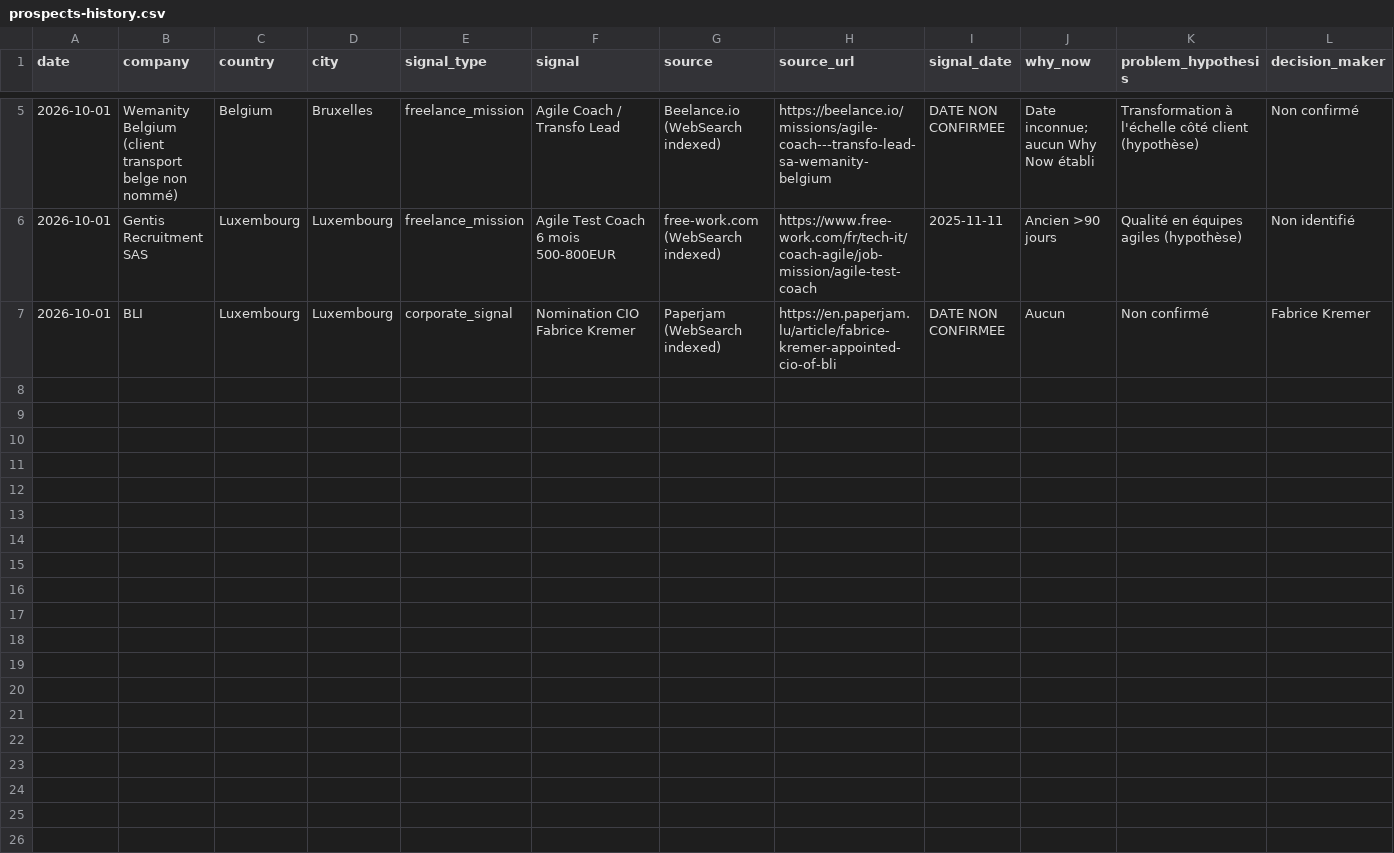
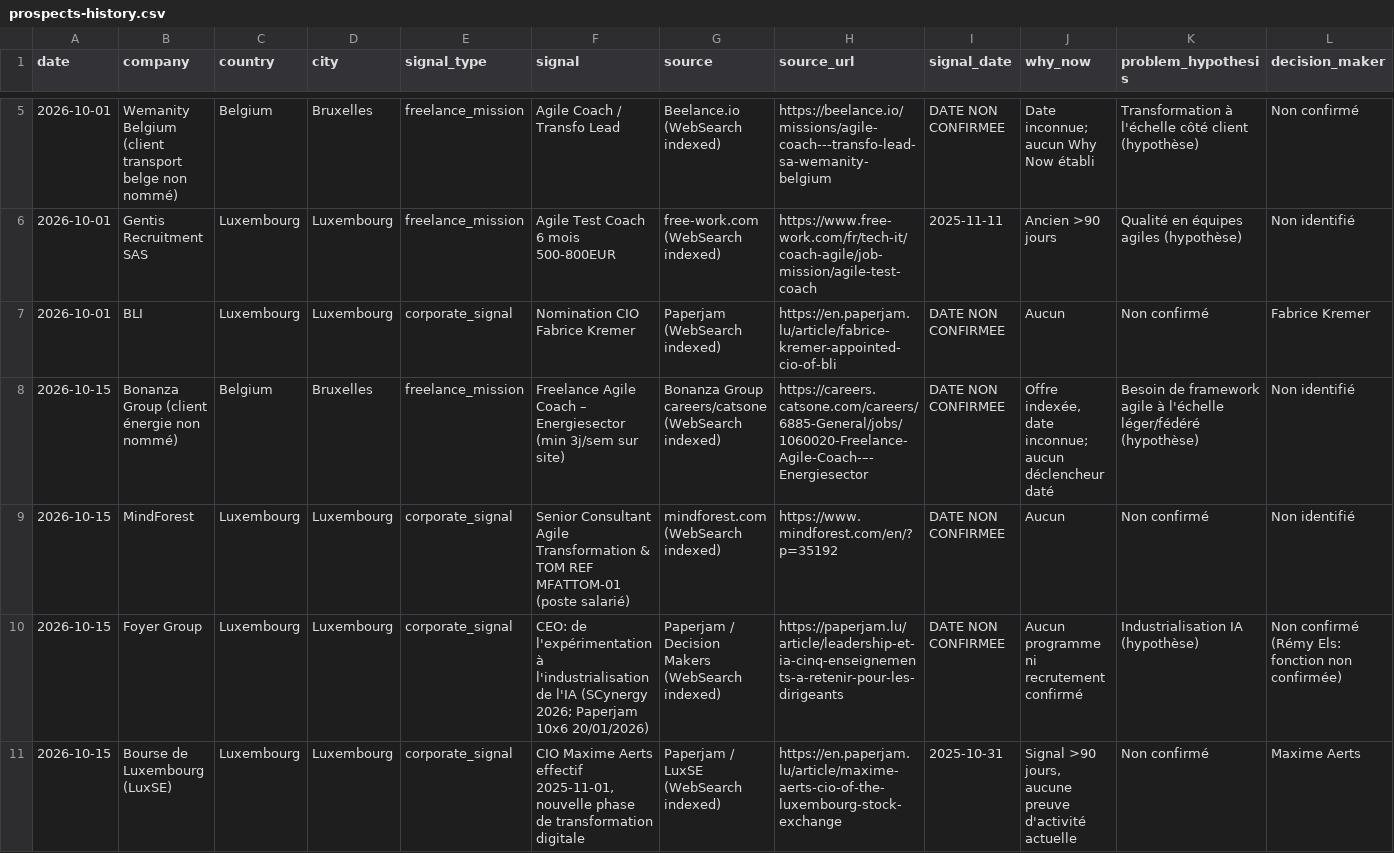
Before and after one commit to salimgomri/aigileBusinessHunter, a CSV file: prospects-history.csv, drawn as a sheet; only a part is shown, gaps mark what is left out; rows hold the shown columns only; the diff names each change by its address in the sheet, - before the commit and + after, or states it on an @@ line.

```diff
--- a/prospects-history.csv
+++ b/prospects-history.csv
+row 8: 2026-10-15 | Bonanza Group (client énergie non nommé) | Belgium | Bruxelles | freelance_mission | Freelance Agile Coach – Energiesector (min 3j/sem sur site) | Bonanza Group careers/catsone (WebSearch indexed) | https://careers.catsone.com/careers/6885-General/jobs/1060020-Freelance-Agile-Coach-–-Energiesector | DATE NON CONFIRMEE | Offre indexée, date inconnue; aucun déclencheur daté | Besoin de framework agile à l'échelle léger/fédéré (hypothèse) | Non identifié
+row 9: 2026-10-15 | MindForest | Luxembourg | Luxembourg | corporate_signal | Senior Consultant Agile Transformation & TOM REF MFATTOM-01 (poste salarié) | mindforest.com (WebSearch indexed) | https://www.mindforest.com/en/?p=35192 | DATE NON CONFIRMEE | Aucun | Non confirmé | Non identifié
+row 10: 2026-10-15 | Foyer Group | Luxembourg | Luxembourg | corporate_signal | CEO: de l'expérimentation à l'industrialisation de l'IA (SCynergy 2026; Paperjam 10x6 20/01/2026) | Paperjam / Decision Makers (WebSearch indexed) | https://paperjam.lu/article/leadership-et-ia-cinq-enseignements-a-retenir-pour-les-dirigeants | DATE NON CONFIRMEE | Aucun programme ni recrutement confirmé | Industrialisation IA (hypothèse) | Non confirmé (Rémy Els: fonction non confirmée)
+row 11: 2026-10-15 | Bourse de Luxembourg (LuxSE) | Luxembourg | Luxembourg | corporate_signal | CIO Maxime Aerts effectif 2025-11-01, nouvelle phase de transformation digitale | Paperjam / LuxSE (WebSearch indexed) | https://en.paperjam.lu/article/maxime-aerts-cio-of-the-luxembourg-stock-exchange | 2025-10-31 | Signal >90 jours, aucune preuve d'activité actuelle | Non confirmé | Maxime Aerts
```
Also changed, not shown: 2 other files.
